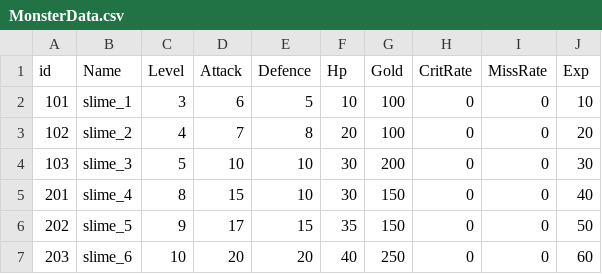
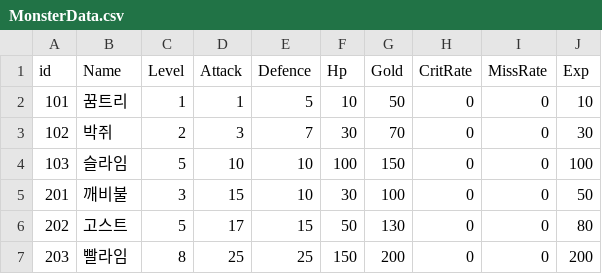
Before and after one commit to Greyn-05/WelcomeToSpartaDungeon, a CSV file: TeamProject07/CSV/MonsterData.csv, drawn as a sheet; only a part is shown; the diff covers the shown part only.

Commit message:
[Update]Data 수정, 등장씬추가

```diff
--- a/TeamProject07/CSV/MonsterData.csv
+++ b/TeamProject07/CSV/MonsterData.csv
@@ -1,7 +1,7 @@
 id ,Name,Level,Attack,Defence,Hp,Gold,CritRate,MissRate,Exp,
-101,slime_1,3,6,5,10,100,0,0,10,
-102,slime_2,4,7,8,20,100,0,0,20,
-103,slime_3,5,10,10,30,200,0,0,30,
-201,slime_4,8,15,10,30,150,0,0,40,
-202,slime_5,9,17,15,35,150,0,0,50,
-203,slime_6,10,20,20,40,250,0,0,60,
+101,꿈트리,1,1,5,10,50,0,0,10,
+102, 박쥐  ,2,3,7,30,70,0,0,30,
+103,슬라임,5,10,10,100,150,0,0,100,
+201,깨비불,3,15,10,30,100,0,0,50,
+202,고스트,5,17,15,50,130,0,0,80,
+203,빨라임,8,25,25,150,200,0,0,200,
```
Also changed, not shown: 27 edited cells elsewhere in this file, 1 other file.
